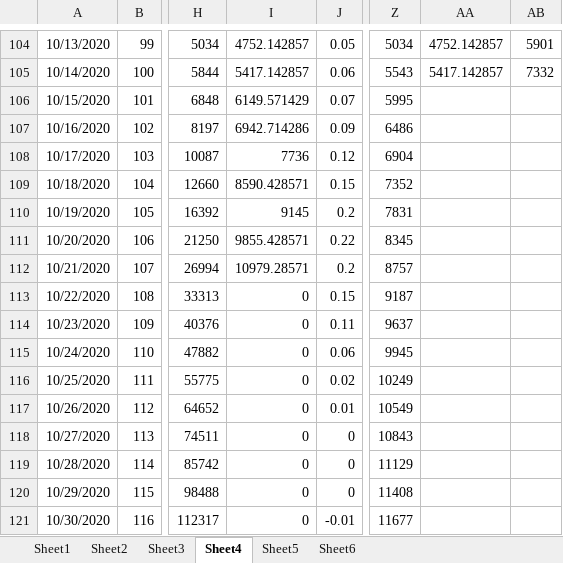
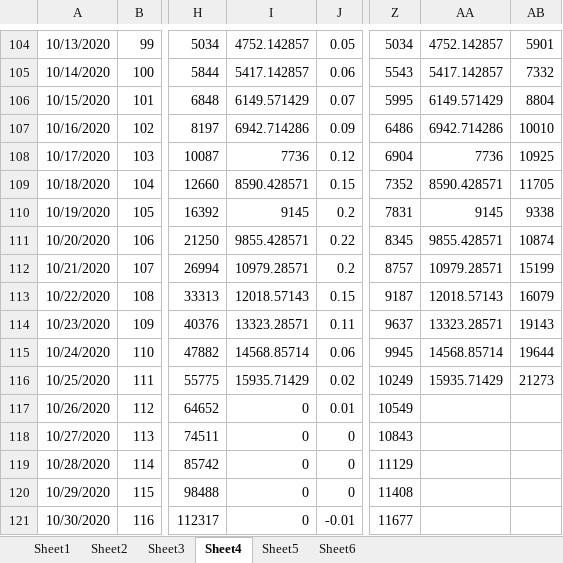
Before and after one commit to andreamartinelli1974/COVID-19, an Excel workbook: COVID_EXCEL/COVID.xlsx, sheet Sheet4, drawn as a sheet; only a part is shown, gaps mark what is left out; values as stored, in another font and other column widths than the file's, no borders; charts and pictures not drawn; the diff names each change by its address in the sheet, - before the commit and + after, or states it on an @@ line.

```diff
--- a/COVID_EXCEL/COVID.xlsx (sheet Sheet4)
+++ b/COVID_EXCEL/COVID.xlsx (sheet Sheet4)
-AA106: (empty)
+AA106: 6149.571429
-AB106: (empty)
+AB106: 8804
-AA107: (empty)
+AA107: 6942.714286
-AB107: (empty)
+AB107: 10010
-AA108: (empty)
+AA108: 7736
-AB108: (empty)
+AB108: 10925
-AA109: (empty)
+AA109: 8590.428571
-AB109: (empty)
+AB109: 11705
-AA110: (empty)
+AA110: 9145
-AB110: (empty)
+AB110: 9338
-AA111: (empty)
+AA111: 9855.428571
-AB111: (empty)
+AB111: 10874
-AA112: (empty)
+AA112: 10979.28571
-AB112: (empty)
+AB112: 15199
-I113: 0
+I113: 12018.57143
-AA113: (empty)
+AA113: 12018.57143
-AB113: (empty)
+AB113: 16079
-I114: 0
+I114: 13323.28571
-AA114: (empty)
+AA114: 13323.28571
-AB114: (empty)
+AB114: 19143
-I115: 0
+I115: 14568.85714
-AA115: (empty)
+AA115: 14568.85714
-AB115: (empty)
+AB115: 19644
-I116: 0
+I116: 15935.71429
-AA116: (empty)
+AA116: 15935.71429
-AB116: (empty)
+AB116: 21273
```
Also changed, not shown: sheet Sheet2, charts or pictures, COVID_EXCEL/COVID II.xlsx, COVID_EXCEL/COVID III.xlsx.
